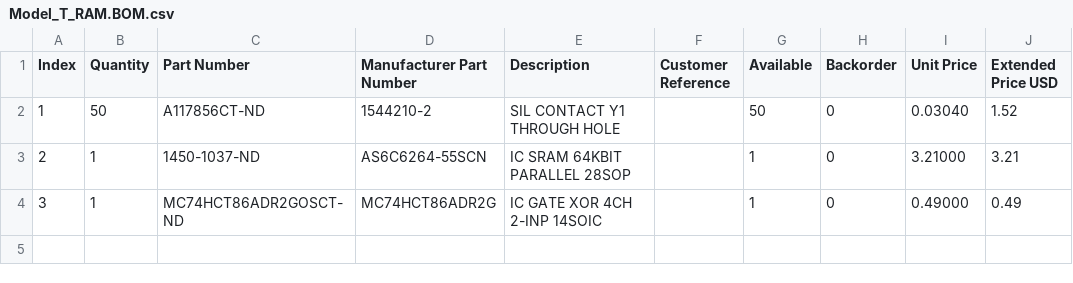
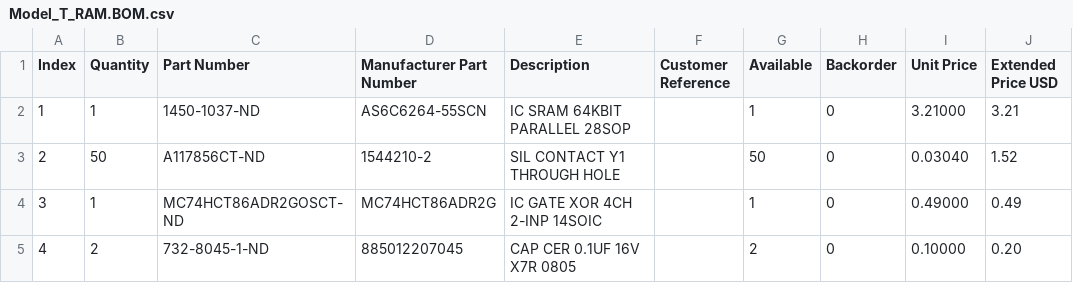
Before and after one commit to bkw777/Model_T_RAM, a CSV file: Model_T_RAM.BOM.csv, drawn as a sheet.

```diff
--- a/Model_T_RAM.BOM.csv
+++ b/Model_T_RAM.BOM.csv
@@ -1,4 +1,5 @@
 "Index","Quantity","Part Number","Manufacturer Part Number","Description","Customer Reference","Available","Backorder","Unit Price","Extended Price USD"
-"1","50","A117856CT-ND","1544210-2","SIL CONTACT Y1 THROUGH HOLE","","50","0","0.03040","1.52"
-"2","1","1450-1037-ND","AS6C6264-55SCN","IC SRAM 64KBIT PARALLEL 28SOP","","1","0","3.21000","3.21"
+"1","1","1450-1037-ND","AS6C6264-55SCN","IC SRAM 64KBIT PARALLEL 28SOP","","1","0","3.21000","3.21"
+"2","50","A117856CT-ND","1544210-2","SIL CONTACT Y1 THROUGH HOLE","","50","0","0.03040","1.52"
 "3","1","MC74HCT86ADR2GOSCT-ND","MC74HCT86ADR2G","IC GATE XOR 4CH 2-INP 14SOIC","","1","0","0.49000","0.49"
+"4","2","732-8045-1-ND","885012207045","CAP CER 0.1UF 16V X7R 0805","","2","0","0.10000","0.20"
```
Also changed, not shown: 1 other file.
